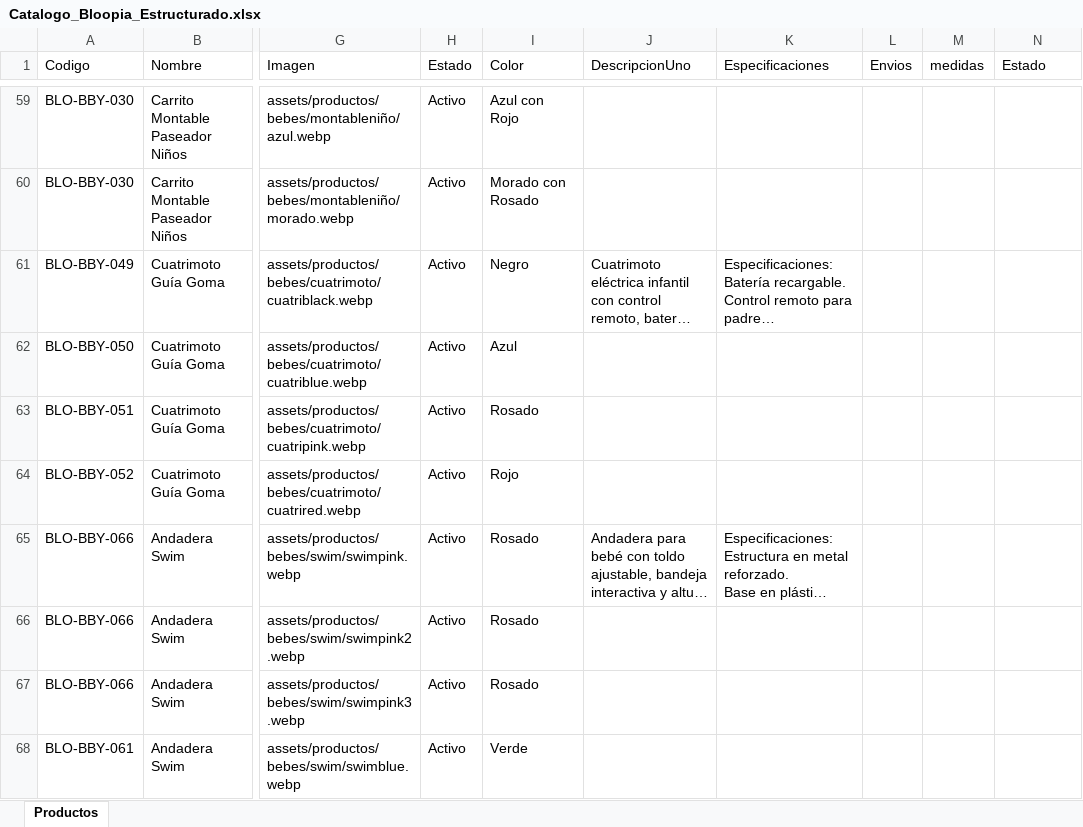
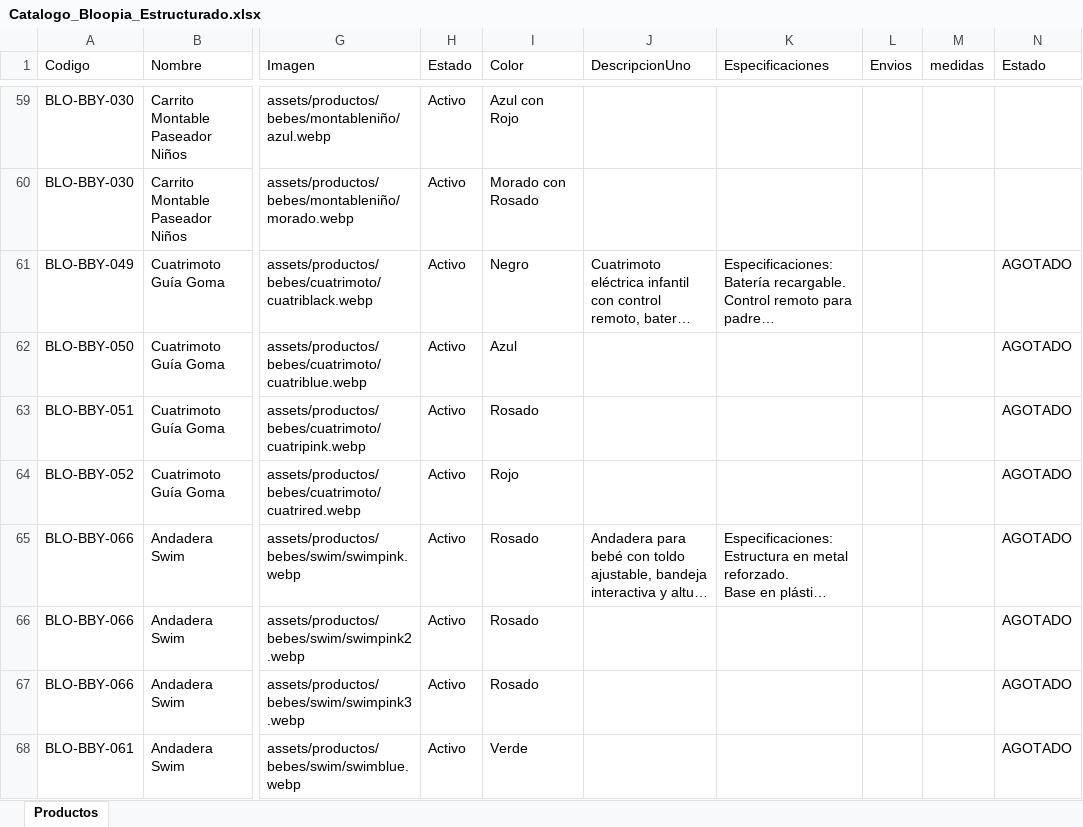
Before and after one commit to tatianacani19-cell/paginaBloopia, an Excel workbook: BD/Catalogo_Bloopia_Estructurado.xlsx, sheet Productos, drawn as a sheet; only a part is shown, gaps mark what is left out; long unchanged cells end in …; values as stored, in another font and other column widths than the file's, no borders; the diff covers the shown part only; the diff names each change by its address in the sheet, - before the commit and + after, or states it on an @@ line.

Commit message:
se añaden productos

```diff
--- a/BD/Catalogo_Bloopia_Estructurado.xlsx (sheet Productos)
+++ b/BD/Catalogo_Bloopia_Estructurado.xlsx (sheet Productos)
-N61:N68 (Estado): (empty)
+N61:N68 (Estado): AGOTADO
```
Also changed, not shown: 19 added rows, 1 removed row and 71 edited cells elsewhere in this sheet, 19 other files.
